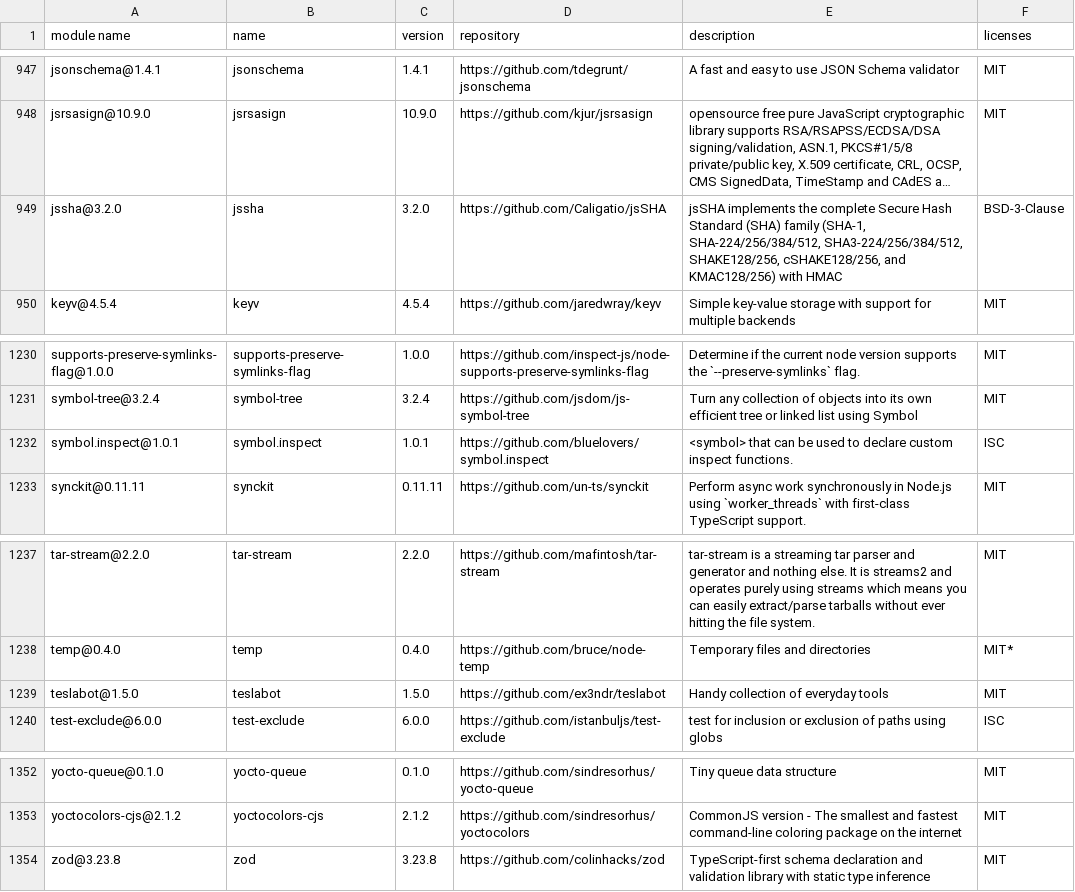
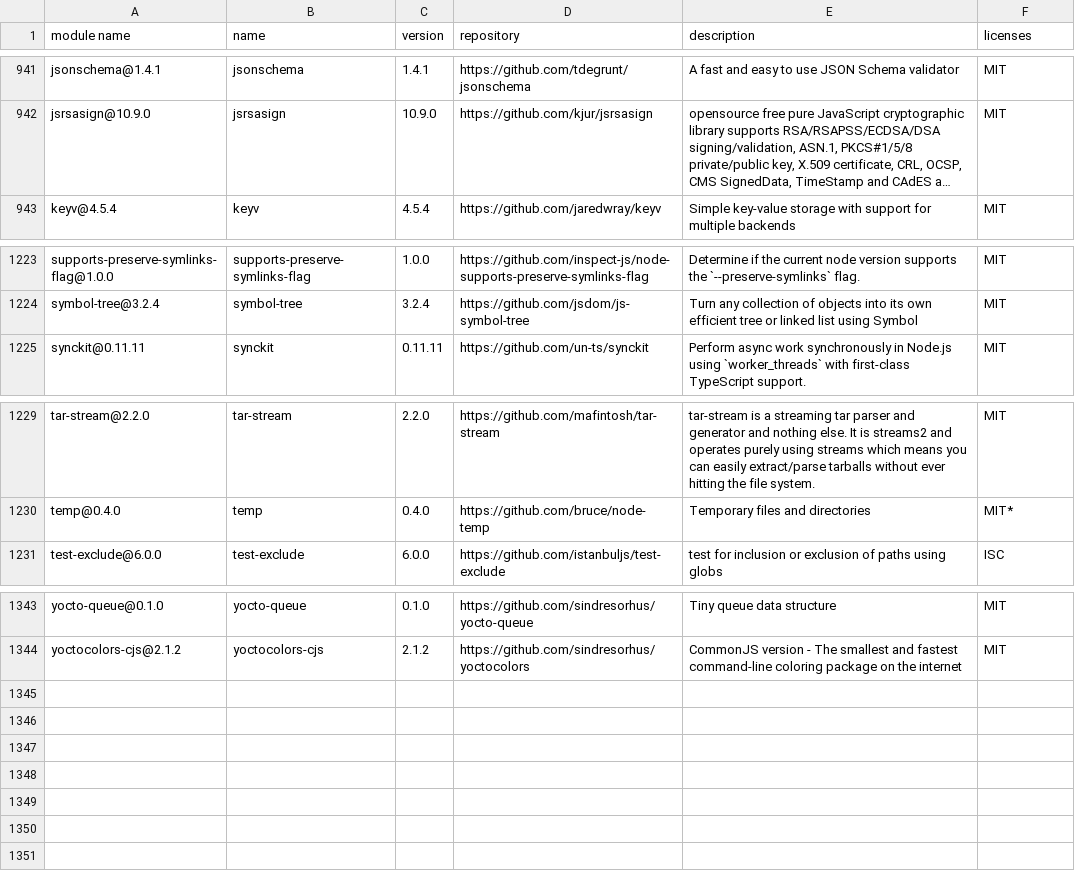
Before and after one commit to GalaChain/sdk, a CSV file: licenses/licenses.csv, drawn as a sheet; only a part is shown, gaps mark what is left out; long unchanged cells end in …; removed rows and columns are numbered as before the commit, all else as after; the diff covers the shown part only; the diff names each change by its address in the sheet, - before the commit and + after, or states it on an @@ line.

```diff
--- a/licenses/licenses.csv
+++ b/licenses/licenses.csv
-row 949: jssha@3.2.0 | jssha | 3.2.0 | https://github.com/Caligatio/jsSHA | jsSHA implements the complete Secure Hash Standard (SHA) family (SHA-1, SHA-224/256/384/512, SHA3-224/256/384/512, SHAKE128/256, cSHAKE128/256, and KMAC128/256) with HMAC | BSD-3-Clause
-row 1232: symbol.inspect@1.0.1 | symbol.inspect | 1.0.1 | https://github.com/bluelovers/symbol.inspect | <symbol> that can be used to declare custom inspect functions. | ISC
-row 1239: teslabot@1.5.0 | teslabot | 1.5.0 | https://github.com/ex3ndr/teslabot | Handy collection of everyday tools | MIT
-row 1354: zod@3.23.8 | zod | 3.23.8 | https://github.com/colinhacks/zod | TypeScript-first schema declaration and validation library with static type inference | MIT
```
Also changed, not shown: 1 added row, 7 removed rows and 4 edited cells elsewhere in this file, 37 other files.
